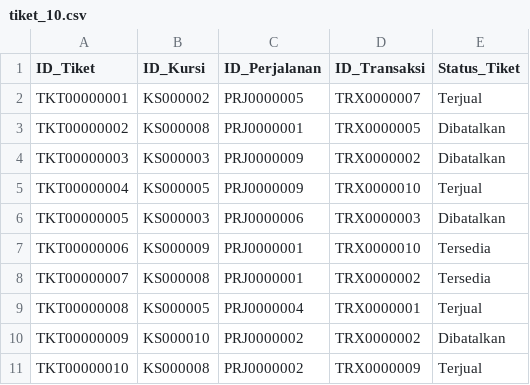
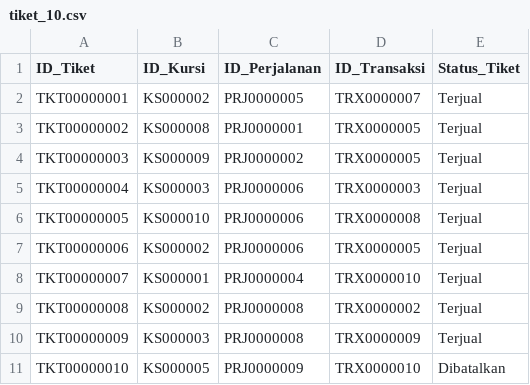
Before and after one commit to amelia275/Sistem-Penjualan-Tiket-Kereta-Api, a CSV file: sql dump/10/tiket_10.csv, drawn as a sheet.

```diff
--- a/sql dump/10/tiket_10.csv
+++ b/sql dump/10/tiket_10.csv
@@ -2,10 +2,10 @@ ID_Tiket,ID_Kursi,ID_Perjalanan,ID_Transaksi,Status_Tiket
 TKT00000001,KS000002,PRJ0000005,TRX0000007,Terjual
-TKT00000002,KS000008,PRJ0000001,TRX0000005,Dibatalkan
-TKT00000003,KS000003,PRJ0000009,TRX0000002,Dibatalkan
-TKT00000004,KS000005,PRJ0000009,TRX0000010,Terjual
-TKT00000005,KS000003,PRJ0000006,TRX0000003,Dibatalkan
-TKT00000006,KS000009,PRJ0000001,TRX0000010,Tersedia
-TKT00000007,KS000008,PRJ0000001,TRX0000002,Tersedia
-TKT00000008,KS000005,PRJ0000004,TRX0000001,Terjual
-TKT00000009,KS000010,PRJ0000002,TRX0000002,Dibatalkan
-TKT00000010,KS000008,PRJ0000002,TRX0000009,Terjual
+TKT00000002,KS000008,PRJ0000001,TRX0000005,Terjual
+TKT00000003,KS000009,PRJ0000002,TRX0000005,Terjual
+TKT00000004,KS000003,PRJ0000006,TRX0000003,Terjual
+TKT00000005,KS000010,PRJ0000006,TRX0000008,Terjual
+TKT00000006,KS000002,PRJ0000006,TRX0000005,Terjual
+TKT00000007,KS000001,PRJ0000004,TRX0000010,Terjual
+TKT00000008,KS000002,PRJ0000008,TRX0000002,Terjual
+TKT00000009,KS000003,PRJ0000008,TRX0000009,Terjual
+TKT00000010,KS000005,PRJ0000009,TRX0000010,Dibatalkan
```
Also changed, not shown: sql dump/10000/tiket_10000.csv, 18 other files.
